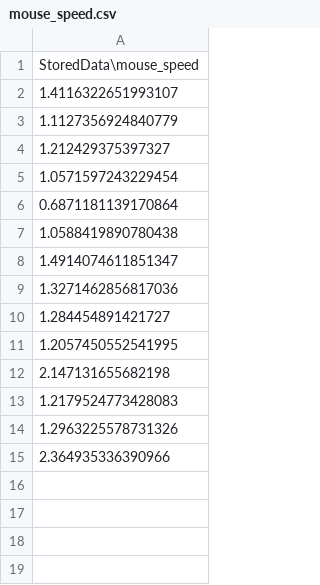
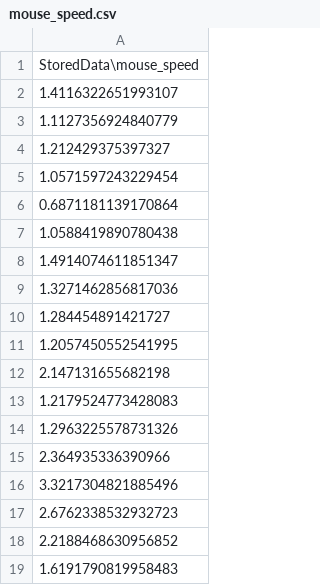
Before and after one commit to Loganhl/Capstone-FS-24, a CSV file: StoredData/mouse_speed.csv, drawn as a sheet; the diff names each change by its address in the sheet, - before the commit and + after, or states it on an @@ line.

```diff
--- a/StoredData/mouse_speed.csv
+++ b/StoredData/mouse_speed.csv
+row 16: 3.3217304821885496
+row 17: 2.6762338532932723
+row 18: 2.2188468630956852
+row 19: 1.6191790819958483
```
Also changed, not shown: 3 other files.
